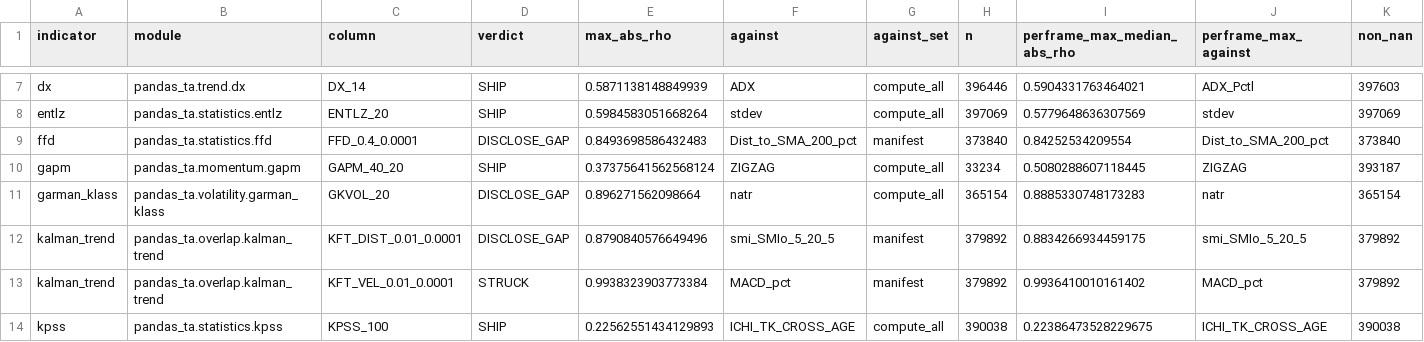
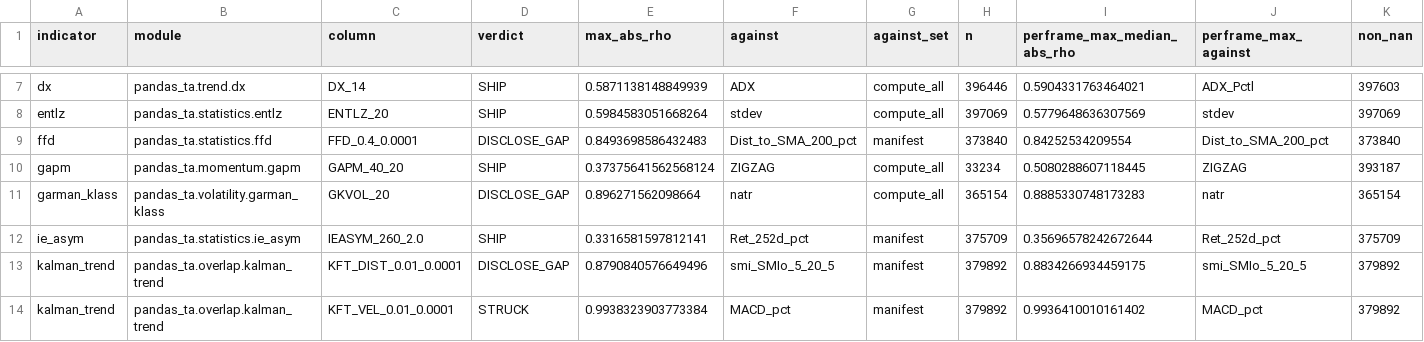
Before and after one commit to TolgaUyanik/PandasTa, a CSV file: docs/gate_e_ledger.csv, drawn as a sheet; only a part is shown, gaps mark what is left out; the shorter side is filled out with more unchanged rows; rows hold the shown columns only; the diff names each change by its address in the sheet, - before the commit and + after, or states it on an @@ line.

Commit message:
IEASYM: record Gate E run for ie_asym in ledger. Refs #28

```diff
--- a/docs/gate_e_ledger.csv
+++ b/docs/gate_e_ledger.csv
+row 12: ie_asym | pandas_ta.statistics.ie_asym | IEASYM_260_2.0 | SHIP | 0.3316581597812141 | Ret_252d_pct | manifest | 375709 | 0.35696578242672644 | Ret_252d_pct | 375709
```
